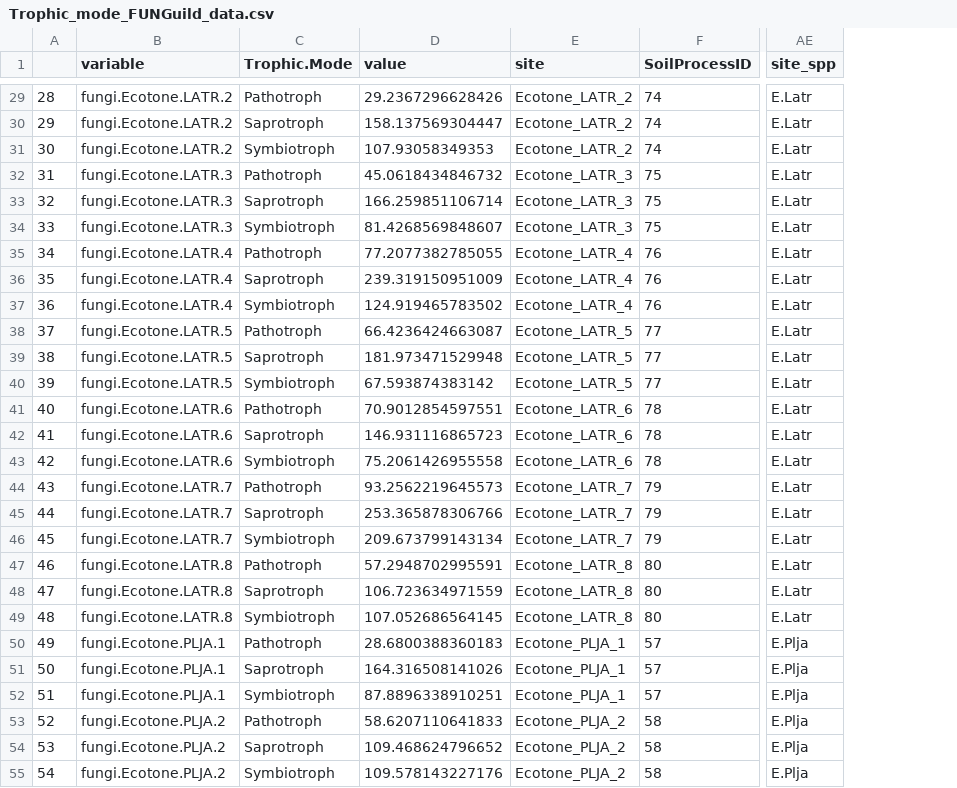
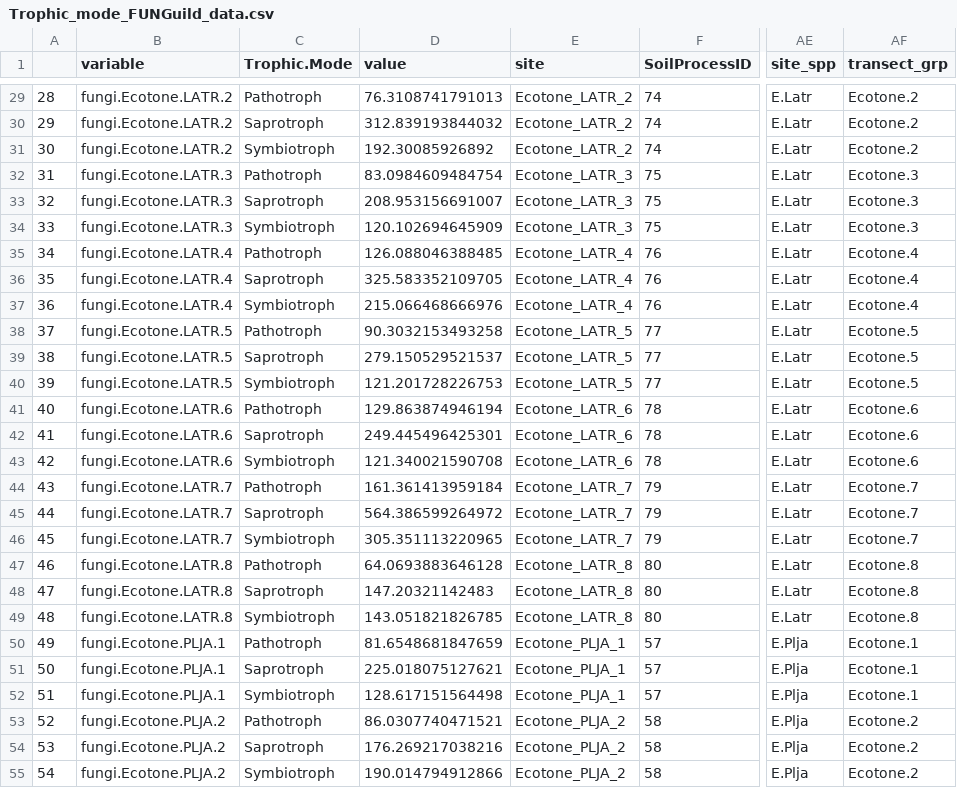
Before and after one commit to lladwig/MUD_Transition, a CSV file: R_files/Trophic_mode_FUNGuild_data.csv, drawn as a sheet; only a part is shown, gaps mark what is left out; the diff covers the shown part only; the diff names each change by its address in the sheet, - before the commit and + after, or states it on an @@ line.

```diff
--- a/R_files/Trophic_mode_FUNGuild_data.csv
+++ b/R_files/Trophic_mode_FUNGuild_data.csv
+column AF (transect_grp), rows 29-55: Ecotone.2 | Ecotone.2 | Ecotone.2 | Ecotone.3 | Ecotone.3 | Ecotone.3 | Ecotone.4 | Ecotone.4 | Ecotone.4 | Ecotone.5 | Ecotone.5 | Ecotone.5 | Ecotone.6 | Ecotone.6 | Ecotone.6 | Ecotone.7 | Ecotone.7 | Ecotone.7 | Ecotone.8 | Ecotone.8 | Ecotone.8 | Ecotone.1 | Ecotone.1 | Ecotone.1 | Ecotone.2 | Ecotone.2 | Ecotone.2
-D29 (value): 29.2367296628426
+D29 (value): 76.3108741791013
-D30 (value): 158.137569304447
+D30 (value): 312.839193844032
-D31 (value): 107.93058349353
+D31 (value): 192.30085926892
-D32 (value): 45.0618434846732
+D32 (value): 83.0984609484754
-D33 (value): 166.259851106714
+D33 (value): 208.953156691007
-D34 (value): 81.4268569848607
+D34 (value): 120.102694645909
-D35 (value): 77.2077382785055
+D35 (value): 126.088046388485
-D36 (value): 239.319150951009
+D36 (value): 325.583352109705
-D37 (value): 124.919465783502
+D37 (value): 215.066468666976
-D38 (value): 66.4236424663087
+D38 (value): 90.3032153493258
-D39 (value): 181.973471529948
+D39 (value): 279.150529521537
-D40 (value): 67.593874383142
+D40 (value): 121.201728226753
-D41 (value): 70.9012854597551
+D41 (value): 129.863874946194
-D42 (value): 146.931116865723
+D42 (value): 249.445496425301
-D43 (value): 75.2061426955558
+D43 (value): 121.340021590708
-D44 (value): 93.2562219645573
+D44 (value): 161.361413959184
-D45 (value): 253.365878306766
+D45 (value): 564.386599264972
-D46 (value): 209.673799143134
+D46 (value): 305.351113220965
-D47 (value): 57.2948702995591
+D47 (value): 64.0693883646128
-D48 (value): 106.723634971559
+D48 (value): 147.20321142483
-D49 (value): 107.052686564145
+D49 (value): 143.051821826785
-D50 (value): 28.6800388360183
+D50 (value): 81.6548681847659
-D51 (value): 164.316508141026
+D51 (value): 225.018075127621
-D52 (value): 87.8896338910251
+D52 (value): 128.617151564498
-D53 (value): 58.6207110641833
+D53 (value): 86.0307740471521
-D54 (value): 109.468624796652
+D54 (value): 176.269217038216
-D55 (value): 109.578143227176
+D55 (value): 190.014794912866
```
Also changed, not shown: 141 edited cells elsewhere in this file, R_files/SoilCharacteristics_MUD_Transition.csv, 4 other files.
